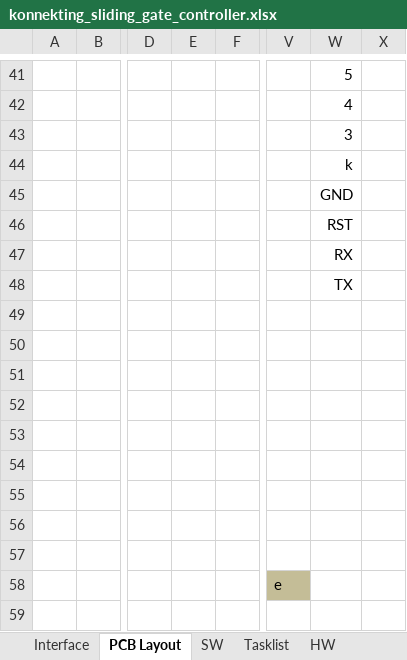
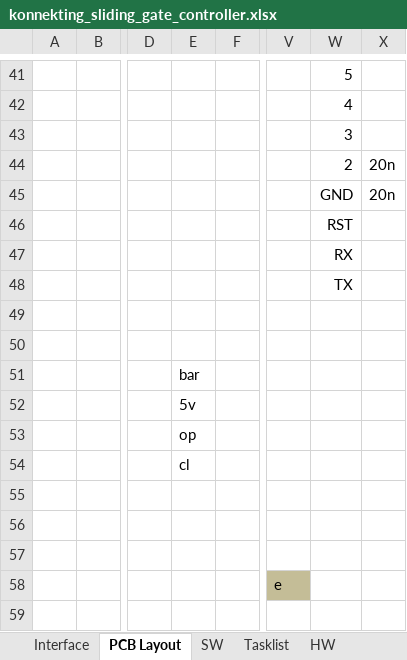
Before and after one commit to Ing-Dom/konnekting_sliding_gate_controller, an Excel workbook: dev_doc/konnekting_sliding_gate_controller.xlsx, sheet PCB Layout, drawn as a sheet; only a part is shown, gaps mark what is left out; values as stored, in another font and other column widths than the file's, no borders; the diff names each change by its address in the sheet, - before the commit and + after, or states it on an @@ line.

```diff
--- a/dev_doc/konnekting_sliding_gate_controller.xlsx (sheet PCB Layout)
+++ b/dev_doc/konnekting_sliding_gate_controller.xlsx (sheet PCB Layout)
-W44: k
+W44: 2
-X44:X45: (empty)
+X44:X45: 20n
-E51: (empty)
+E51: bar
-E52: (empty)
+E52: 5v
-E53: (empty)
+E53: op
-E54: (empty)
+E54: cl
```
Also changed, not shown: sheet Interface, sheet SW, other sheet tabs, charts or pictures, 9 other files.
